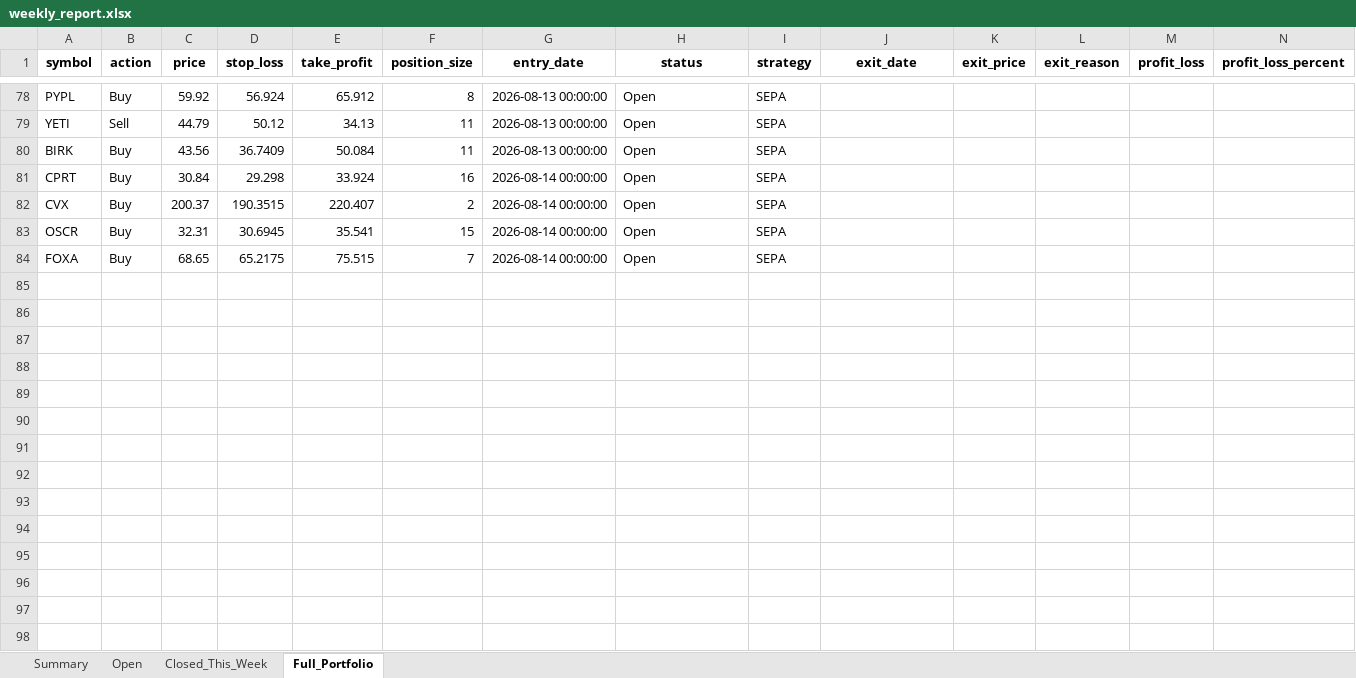
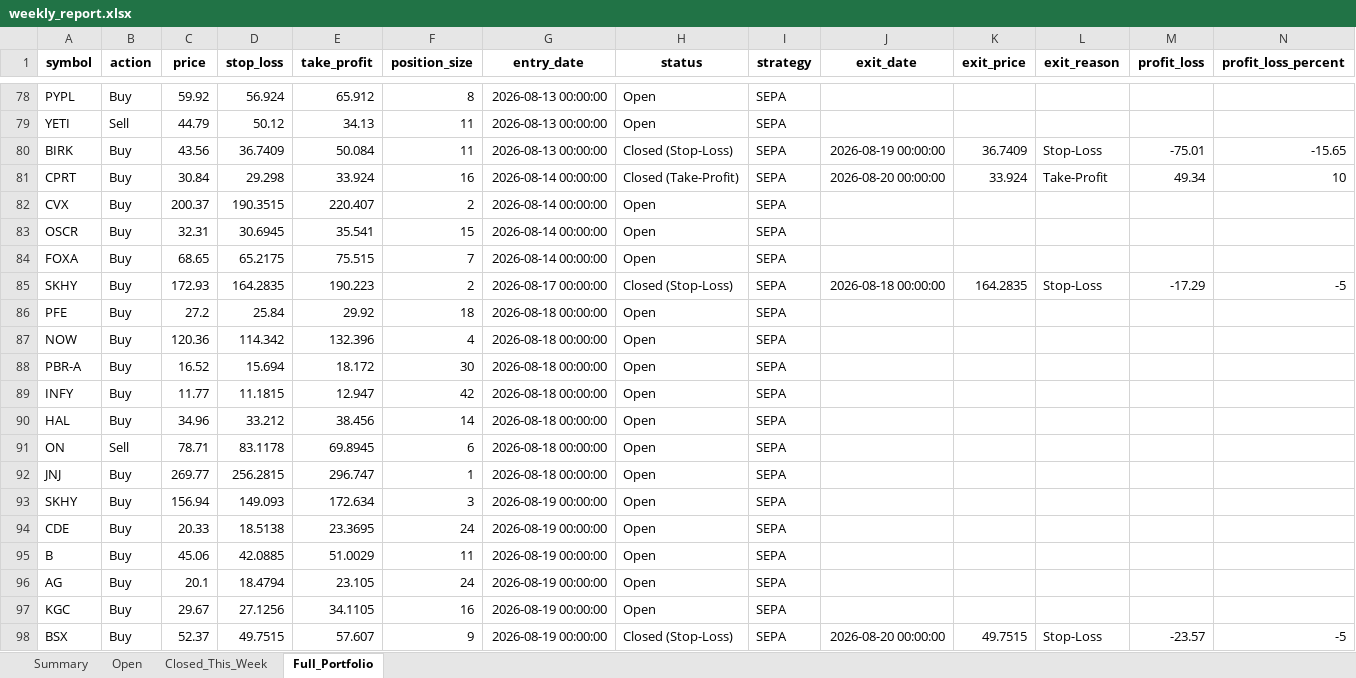
Before and after one commit to Leo1255serg/sepa-signal-bot, an Excel workbook: data/weekly_report.xlsx, sheet Full_Portfolio, drawn as a sheet; only a part is shown, gaps mark what is left out; values as stored, in another font and other column widths than the file's, no borders; the diff covers the shown part only; the diff names each change by its address in the sheet, - before the commit and + after, or states it on an @@ line.

Commit message:
chore(data): update SEPA portfolio state [skip ci]

```diff
--- a/data/weekly_report.xlsx (sheet Full_Portfolio)
+++ b/data/weekly_report.xlsx (sheet Full_Portfolio)
-H80 (status): Open
+H80 (status): Closed (Stop-Loss)
-J80 (exit_date): (empty)
+J80 (exit_date): 2026-08-19 00:00:00
-K80 (exit_price): (empty)
+K80 (exit_price): 36.7409
-L80 (exit_reason): (empty)
+L80 (exit_reason): Stop-Loss
-M80 (profit_loss): (empty)
+M80 (profit_loss): -75.01
-N80 (profit_loss_percent): (empty)
+N80 (profit_loss_percent): -15.65
-H81 (status): Open
+H81 (status): Closed (Take-Profit)
-J81 (exit_date): (empty)
+J81 (exit_date): 2026-08-20 00:00:00
-K81 (exit_price): (empty)
+K81 (exit_price): 33.924
-L81 (exit_reason): (empty)
+L81 (exit_reason): Take-Profit
-M81 (profit_loss): (empty)
+M81 (profit_loss): 49.34
-N81 (profit_loss_percent): (empty)
+N81 (profit_loss_percent): 10
+row 85: SKHY | Buy | 172.93 | 164.2835 | 190.223 | 2 | 2026-08-17 00:00:00 | Closed (Stop-Loss) | SEPA | 2026-08-18 00:00:00 | 164.2835 | Stop-Loss | -17.29 | -5
+row 86: PFE | Buy | 27.2 | 25.84 | 29.92 | 18 | 2026-08-18 00:00:00 | Open | SEPA
+row 87: NOW | Buy | 120.36 | 114.342 | 132.396 | 4 | 2026-08-18 00:00:00 | Open | SEPA
+row 88: PBR-A | Buy | 16.52 | 15.694 | 18.172 | 30 | 2026-08-18 00:00:00 | Open | SEPA
+row 89: INFY | Buy | 11.77 | 11.1815 | 12.947 | 42 | 2026-08-18 00:00:00 | Open | SEPA
+row 90: HAL | Buy | 34.96 | 33.212 | 38.456 | 14 | 2026-08-18 00:00:00 | Open | SEPA
+row 91: ON | Sell | 78.71 | 83.1178 | 69.8945 | 6 | 2026-08-18 00:00:00 | Open | SEPA
+row 92: JNJ | Buy | 269.77 | 256.2815 | 296.747 | 1 | 2026-08-18 00:00:00 | Open | SEPA
+row 93: SKHY | Buy | 156.94 | 149.093 | 172.634 | 3 | 2026-08-19 00:00:00 | Open | SEPA
+row 94: CDE | Buy | 20.33 | 18.5138 | 23.3695 | 24 | 2026-08-19 00:00:00 | Open | SEPA
+row 95: B | Buy | 45.06 | 42.0885 | 51.0029 | 11 | 2026-08-19 00:00:00 | Open | SEPA
+row 96: AG | Buy | 20.1 | 18.4794 | 23.105 | 24 | 2026-08-19 00:00:00 | Open | SEPA
+row 97: KGC | Buy | 29.67 | 27.1256 | 34.1105 | 16 | 2026-08-19 00:00:00 | Open | SEPA
+row 98: BSX | Buy | 52.37 | 49.7515 | 57.607 | 9 | 2026-08-19 00:00:00 | Closed (Stop-Loss) | SEPA | 2026-08-20 00:00:00 | 49.7515 | Stop-Loss | -23.57 | -5
```
Also changed, not shown: 25 added rows and 228 edited cells elsewhere in this sheet, sheet Closed_This_Week, sheet Open, sheet Summary, data/portfolio_log.xlsx, 1 other file.
